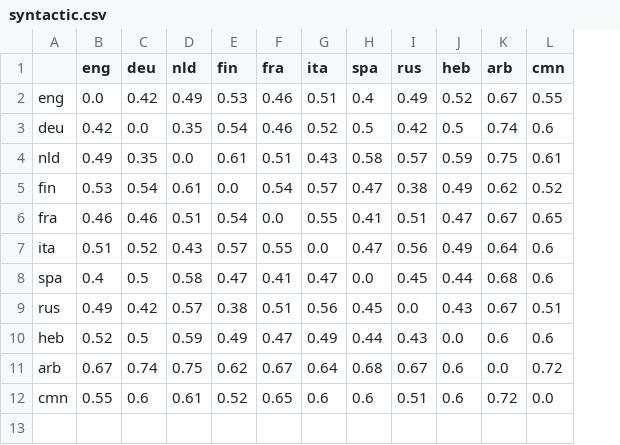
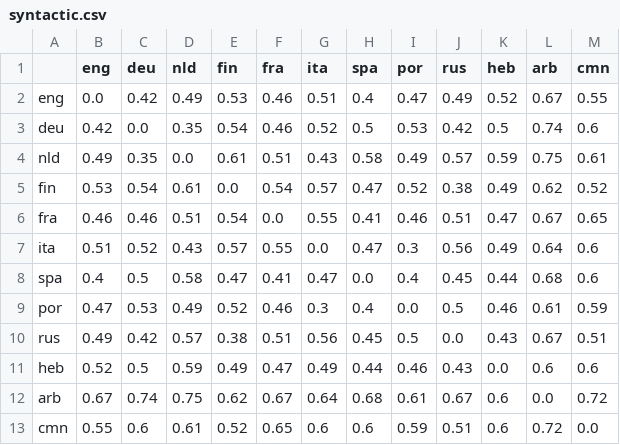
Before and after one commit to maureendss/multilingual_lfe, a CSV file: lang2vec_local/distances/syntactic.csv, drawn as a sheet; the diff names each change by its address in the sheet, - before the commit and + after, or states it on an @@ line.

```diff
--- a/lang2vec_local/distances/syntactic.csv
+++ b/lang2vec_local/distances/syntactic.csv
+column I (por), rows 2-8: 0.47 | 0.53 | 0.49 | 0.52 | 0.46 | 0.3 | 0.4; rows 10-13: 0.5 | 0.46 | 0.61 | 0.59
+row 9: por | 0.47 | 0.53 | 0.49 | 0.52 | 0.46 | 0.3 | 0.4 | 0.0 | 0.5 | 0.46 | 0.61 | 0.59
```
Also changed, not shown: lang2vec_local/distances/featural.csv, lang2vec_local/distances/inventory.csv, 3 other files.
